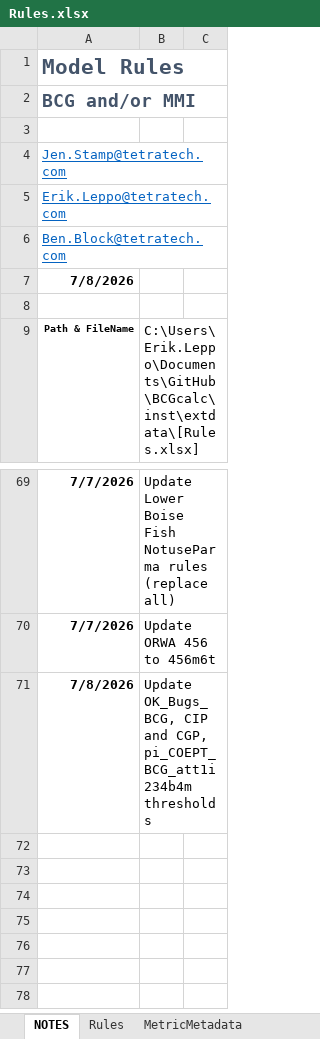
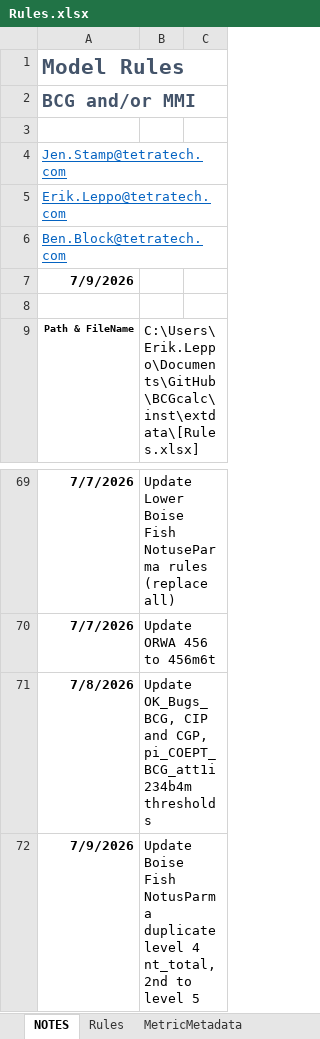
Before and after one commit to leppott/BCGcalc, an Excel workbook: inst/extdata/Rules.xlsx, sheet NOTES, drawn as a sheet; only a part is shown, gaps mark what is left out; values as stored, in another font and other column widths than the file's, no borders; table styles not drawn; the diff names each change by its address in the sheet, - before the commit and + after, or states it on an @@ line.

Commit message:
v2.2.0.9010
* fix: Update Boise BCG Fish Level nt_total Level 4 duplicate to Level 5
* tests: Add test for duplicate metrics
    + Index_Name, INDEX_CLASS, Level, Rule_Type
    + Keep disabled as may not be always true

```diff
--- a/inst/extdata/Rules.xlsx (sheet NOTES)
+++ b/inst/extdata/Rules.xlsx (sheet NOTES)
-A7: 7/8/2026
+A7: 7/9/2026
+row 72: 7/9/2026 | Update Boise Fish NotusParma duplicate level 4 nt_total, 2nd to level 5
```
Also changed, not shown: sheet Rules, 5 other files.
